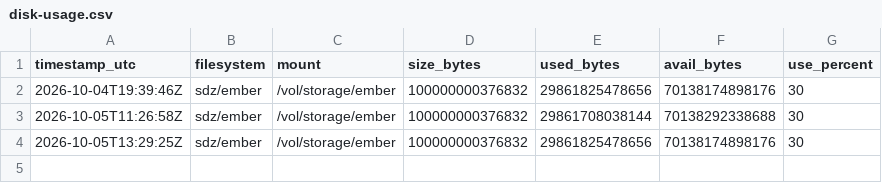
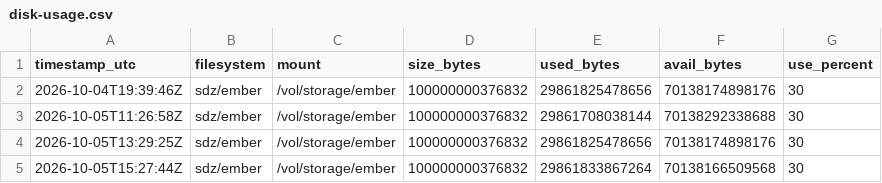
Before and after one commit to brain-bbqs/data-ingest-runner-tracking, a CSV file: disk-usage/disk-usage.csv, drawn as a sheet; the diff names each change by its address in the sheet, - before the commit and + after, or states it on an @@ line.

Commit message:
Updated runner disk usage (30% used)

```diff
--- a/disk-usage/disk-usage.csv
+++ b/disk-usage/disk-usage.csv
+row 5: 2026-10-05T15:27:44Z | sdz/ember | /vol/storage/ember | 100000000376832 | 29861833867264 | 70138166509568 | 30
```
Also changed, not shown: 1 other file.
